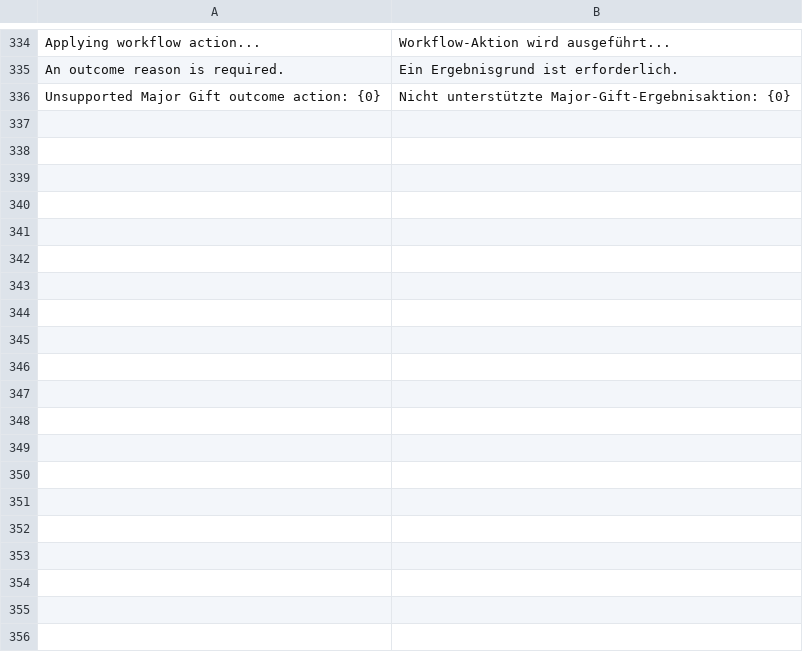
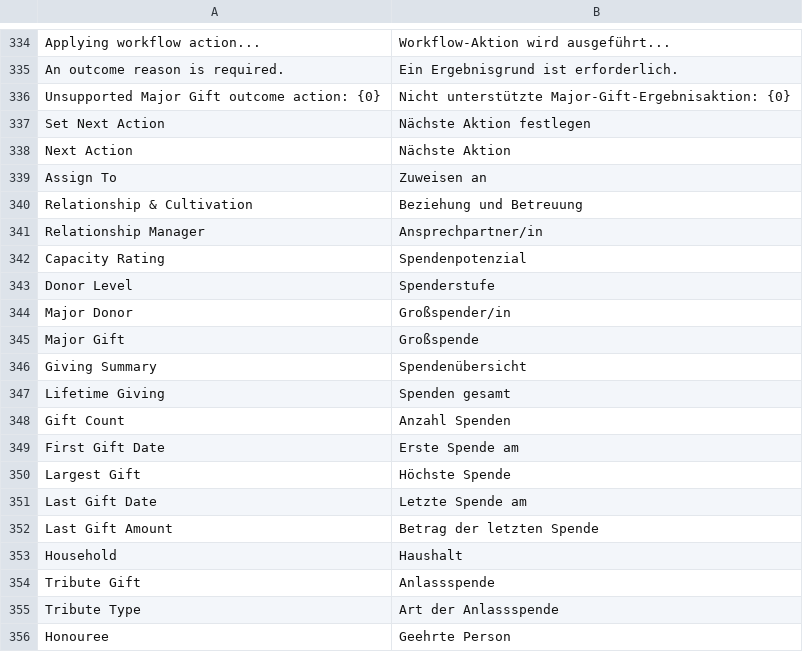
Before and after one commit to OpenNGO-Project/non_profit, a CSV file: non_profit/translations/de.csv, drawn as a sheet; only a part is shown, gaps mark what is left out; the diff covers the shown part only; the diff names each change by its address in the sheet, - before the commit and + after, or states it on an @@ line.

```diff
--- a/non_profit/translations/de.csv
+++ b/non_profit/translations/de.csv
+row 337: Set Next Action | Nächste Aktion festlegen
+row 338: Next Action | Nächste Aktion
+row 339: Assign To | Zuweisen an
+row 340: Relationship & Cultivation | Beziehung und Betreuung
+row 341: Relationship Manager | Ansprechpartner/in
+row 342: Capacity Rating | Spendenpotenzial
+row 343: Donor Level | Spenderstufe
+row 344: Major Donor | Großspender/in
+row 345: Major Gift | Großspende
+row 346: Giving Summary | Spendenübersicht
+row 347: Lifetime Giving | Spenden gesamt
+row 348: Gift Count | Anzahl Spenden
+row 349: First Gift Date | Erste Spende am
+row 350: Largest Gift | Höchste Spende
+row 351: Last Gift Date | Letzte Spende am
+row 352: Last Gift Amount | Betrag der letzten Spende
+row 353: Household | Haushalt
+row 354: Tribute Gift | Anlassspende
+row 355: Tribute Type | Art der Anlassspende
+row 356: Honouree | Geehrte Person
```
Also changed, not shown: 12 added rows elsewhere in this file, 14 other files.
